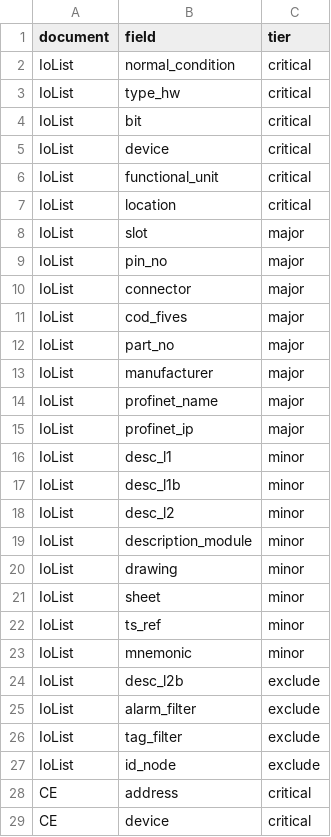
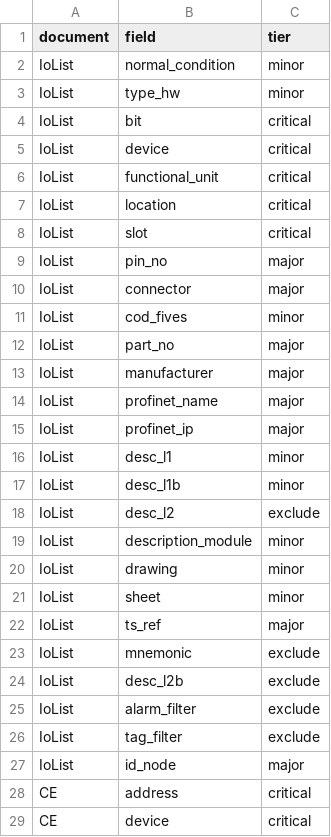
Before and after one commit to thebdr/Openn2, a CSV file: Pipeline4App/config_project/input_docs/change_weights.csv, drawn as a sheet; only a part is shown.

```diff
--- a/Pipeline4App/config_project/input_docs/change_weights.csv
+++ b/Pipeline4App/config_project/input_docs/change_weights.csv
@@ -1,4 +1,4 @@
 document,field,tier
-IoList,normal_condition,critical
-IoList,type_hw,critical
+IoList,normal_condition,minor
+IoList,type_hw,minor
 IoList,bit,critical
@@ -7,6 +7,6 @@ IoList,functional_unit,critical
 IoList,location,critical
-IoList,slot,major
+IoList,slot,critical
 IoList,pin_no,major
 IoList,connector,major
-IoList,cod_fives,major
+IoList,cod_fives,minor
 IoList,part_no,major
@@ -17,3 +17,3 @@ IoList,desc_l1,minor
 IoList,desc_l1b,minor
-IoList,desc_l2,minor
+IoList,desc_l2,exclude
 IoList,description_module,minor
@@ -21,4 +21,4 @@ IoList,drawing,minor
 IoList,sheet,minor
-IoList,ts_ref,minor
-IoList,mnemonic,minor
+IoList,ts_ref,major
+IoList,mnemonic,exclude
 IoList,desc_l2b,exclude
@@ -26,3 +26,3 @@ IoList,alarm_filter,exclude
 IoList,tag_filter,exclude
-IoList,id_node,exclude
+IoList,id_node,major
 CE,address,critical
```
Also changed, not shown: 6 other files.
